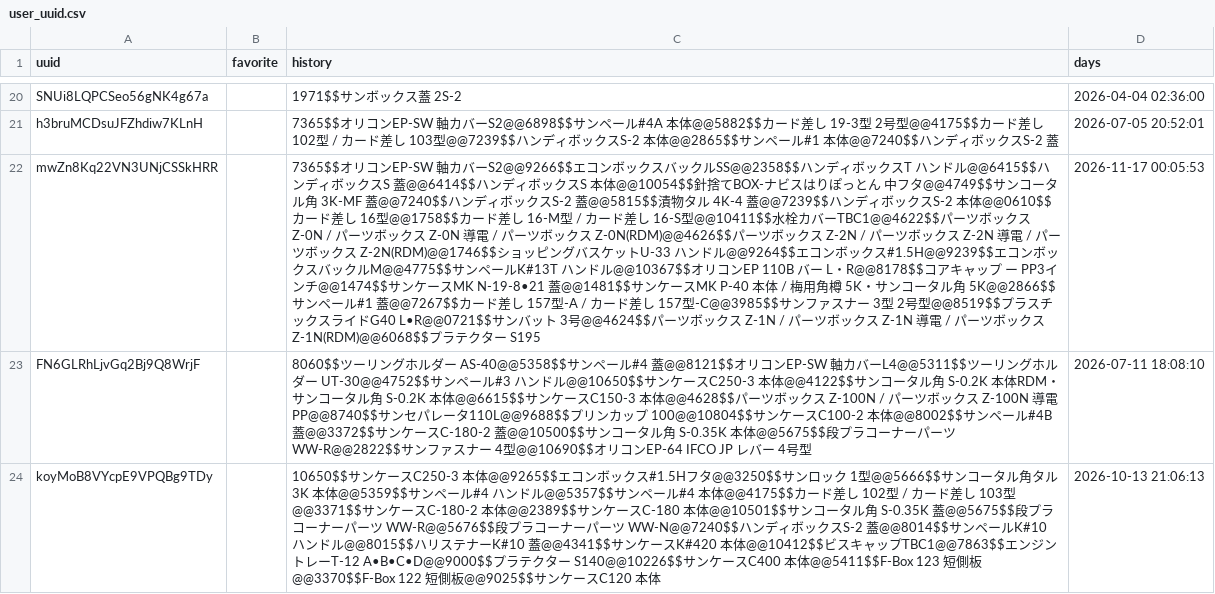
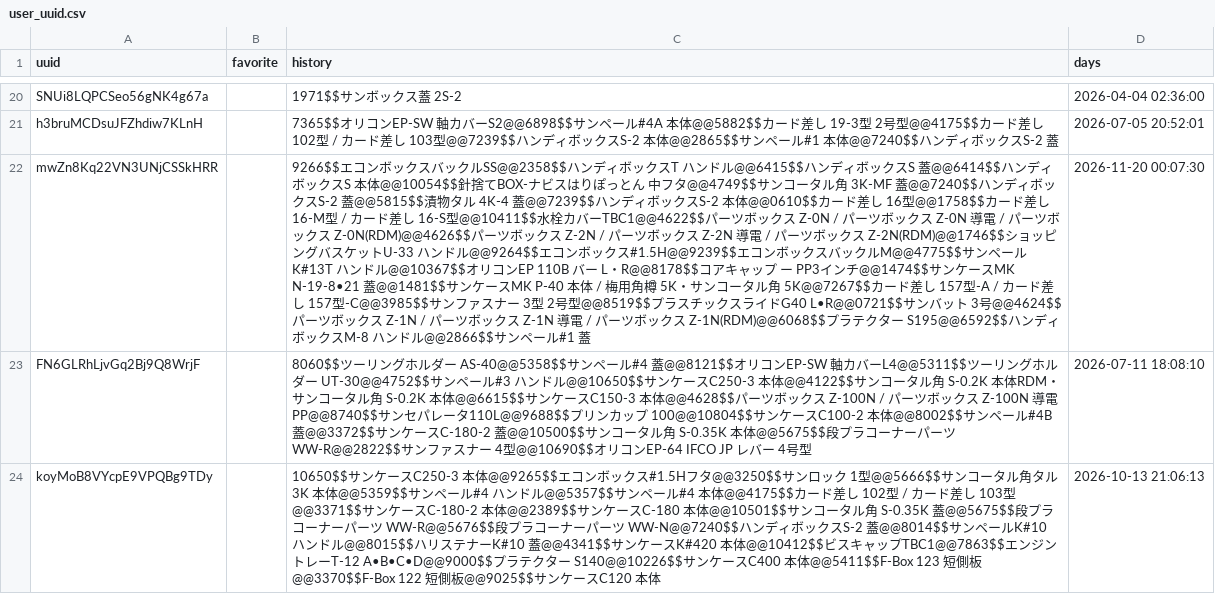
Before and after one commit to enchantnora/api, a CSV file: csv/user_uuid.csv, drawn as a sheet; only a part is shown, gaps mark what is left out; the diff covers the shown part only; the diff names each change by its address in the sheet, - before the commit and + after, or states it on an @@ line.

```diff
--- a/csv/user_uuid.csv
+++ b/csv/user_uuid.csv
-C22 (history): 7365$$オリコンEP-SW 軸カバーS2@@9266$$エコンボックスバックルSS@@2358$$ハンディボックスT ハンドル@@6415$$ハンディボックスS 蓋@@6414$$ハンディボックスS 本体@@10054$$針捨てBOX-ナビスはりぽっとん 中フタ@@4749$$サンコータル角 3K-MF 蓋@@7240$$ハンディボックスS-2 蓋@@5815$$漬物タル 4K-4 蓋@@7239$$ハンディボックスS-2 本体@@0610$$カード差し 16型@@1758$$カード差し 16-M型 / カード差し 16-S型@@10411$$水栓カバーTBC1@@4622$$パーツボックス Z-0N / パーツボックス Z-0N 導電 / パーツボックス Z-0N(RDM)@@4626$$パーツボックス Z-2N / パーツボックス Z-2N 導電 / パーツボックス Z-2N(RDM)@@1746$$ショッピングバスケットU-33 ハンドル@@9264$$エコンボックス#1.5H@@9239$$エコンボックスバックルM@@4775$$サンペールK#13T ハンドル@@10367$$オリコンEP 110B バー L・R@@8178$$コアキャップ ー PP3インチ@@1474$$サンケースMK N-19-8•21 蓋@@1481$$サンケースMK P-40 本体 / 梅用角樽 5K・サンコータル角 5K@@2866$$サンペール#1 蓋@@7267$$カード差し 157型-A / カード差し 157型-C@@3985$$サンファスナー 3型 2号型@@8519$$プラスチックスライドG40 L•R@@0721$$サンバット 3号@@4624$$パーツボックス Z-1N / パーツボックス Z-1N 導電 / パーツボックス Z-1N(RDM)@@6068$$プラテクター S195
+C22 (history): 9266$$エコンボックスバックルSS@@2358$$ハンディボックスT ハンドル@@6415$$ハンディボックスS 蓋@@6414$$ハンディボックスS 本体@@10054$$針捨てBOX-ナビスはりぽっとん 中フタ@@4749$$サンコータル角 3K-MF 蓋@@7240$$ハンディボックスS-2 蓋@@5815$$漬物タル 4K-4 蓋@@7239$$ハンディボックスS-2 本体@@0610$$カード差し 16型@@1758$$カード差し 16-M型 / カード差し 16-S型@@10411$$水栓カバーTBC1@@4622$$パーツボックス Z-0N / パーツボックス Z-0N 導電 / パーツボックス Z-0N(RDM)@@4626$$パーツボックス Z-2N / パーツボックス Z-2N 導電 / パーツボックス Z-2N(RDM)@@1746$$ショッピングバスケットU-33 ハンドル@@9264$$エコンボックス#1.5H@@9239$$エコンボックスバックルM@@4775$$サンペールK#13T ハンドル@@10367$$オリコンEP 110B バー L・R@@8178$$コアキャップ ー PP3インチ@@1474$$サンケースMK N-19-8•21 蓋@@1481$$サンケースMK P-40 本体 / 梅用角樽 5K・サンコータル角 5K@@7267$$カード差し 157型-A / カード差し 157型-C@@3985$$サンファスナー 3型 2号型@@8519$$プラスチックスライドG40 L•R@@0721$$サンバット 3号@@4624$$パーツボックス Z-1N / パーツボックス Z-1N 導電 / パーツボックス Z-1N(RDM)@@6068$$プラテクター S195@@6592$$ハンディボックスM-8 ハンドル@@2866$$サンペール#1 蓋
-D22 (days): 2026-11-17 00:05:53
+D22 (days): 2026-11-20 00:07:30
```
Also changed, not shown: 3 edited cells elsewhere in this file, csv/data.csv, csv/memo.csv, 5 other files.
